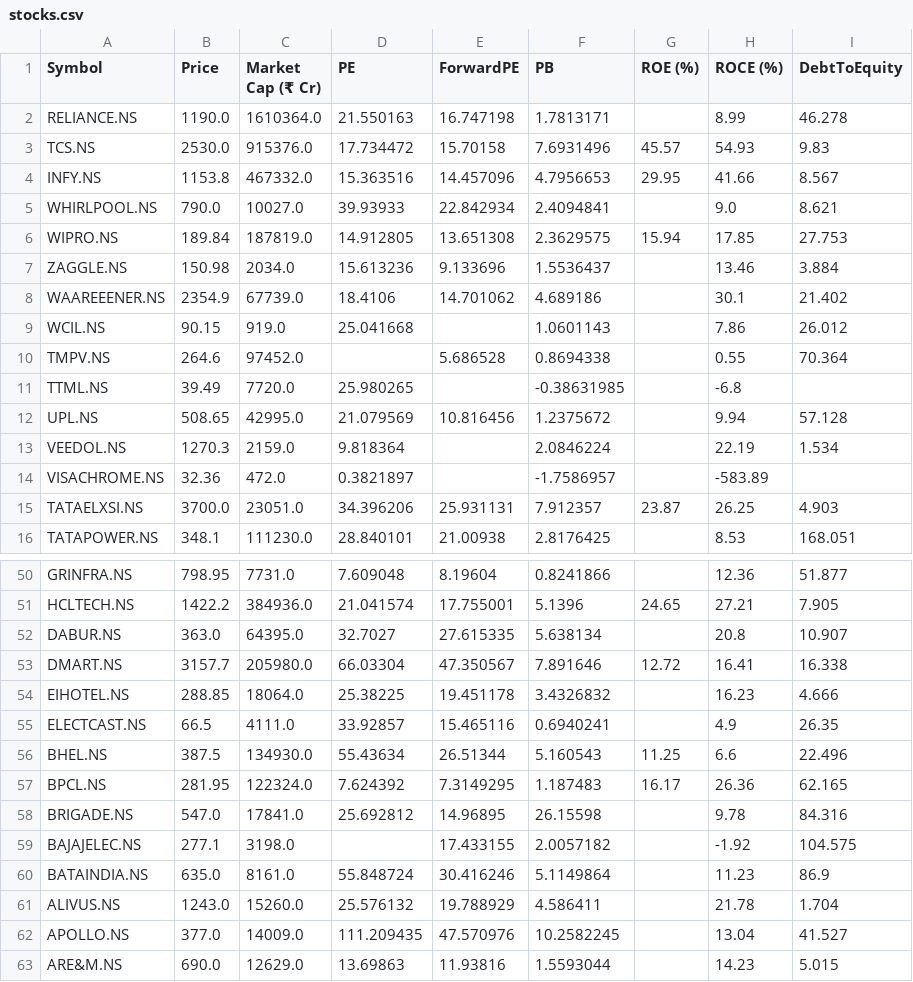
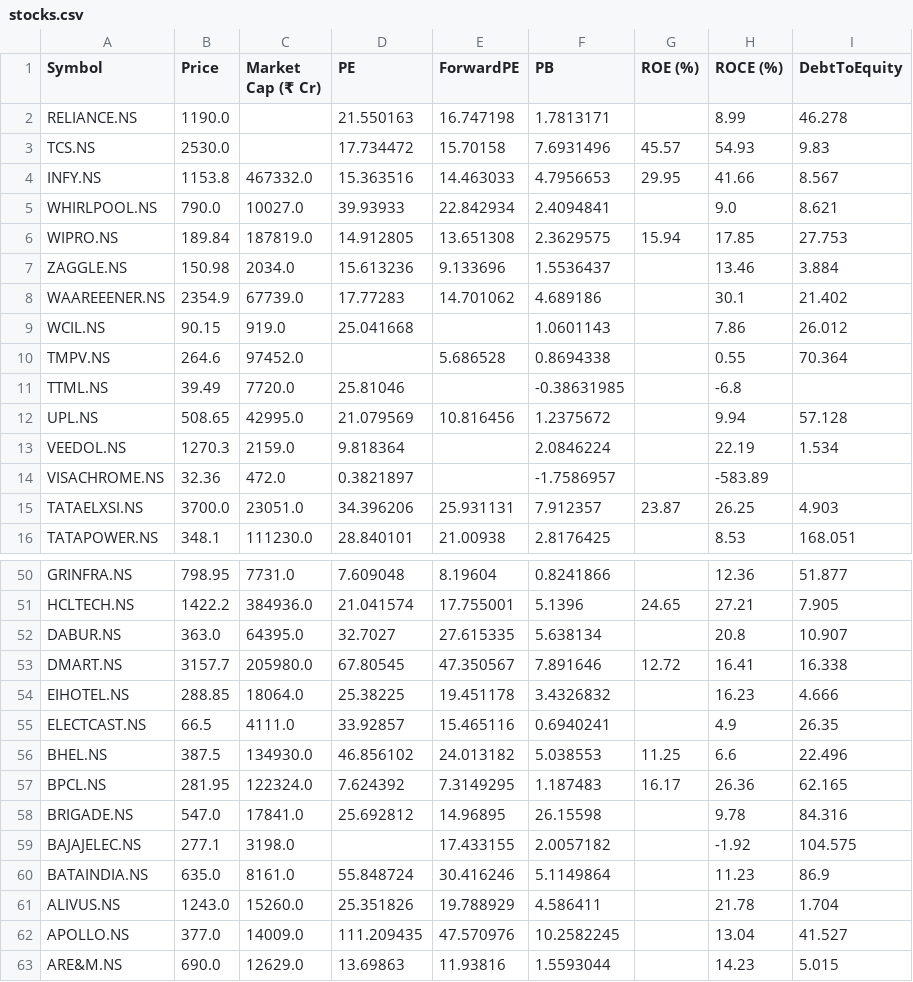
Before and after one commit to rsh-lab/nse-stock-dashboard, a CSV file: stocks.csv, drawn as a sheet; only a part is shown, gaps mark what is left out; the diff covers the shown part only; the diff names each change by its address in the sheet, - before the commit and + after, or states it on an @@ line.

```diff
--- a/stocks.csv
+++ b/stocks.csv
-C2 (Market Cap (₹ Cr)): 1610364.0
+C2 (Market Cap (₹ Cr)): (empty)
-C3 (Market Cap (₹ Cr)): 915376.0
+C3 (Market Cap (₹ Cr)): (empty)
-E4 (ForwardPE): 14.457096
+E4 (ForwardPE): 14.463033
-D8 (PE): 18.4106
+D8 (PE): 17.77283
-D11 (PE): 25.980265
+D11 (PE): 25.81046
-D53 (PE): 66.03304
+D53 (PE): 67.80545
-D56 (PE): 55.43634
+D56 (PE): 46.856102
-E56 (ForwardPE): 26.51344
+E56 (ForwardPE): 24.013182
-F56 (PB): 5.160543
+F56 (PB): 5.038553
-D61 (PE): 25.576132
+D61 (PE): 25.351826
```
Also changed, not shown: 15 edited cells elsewhere in this file.
